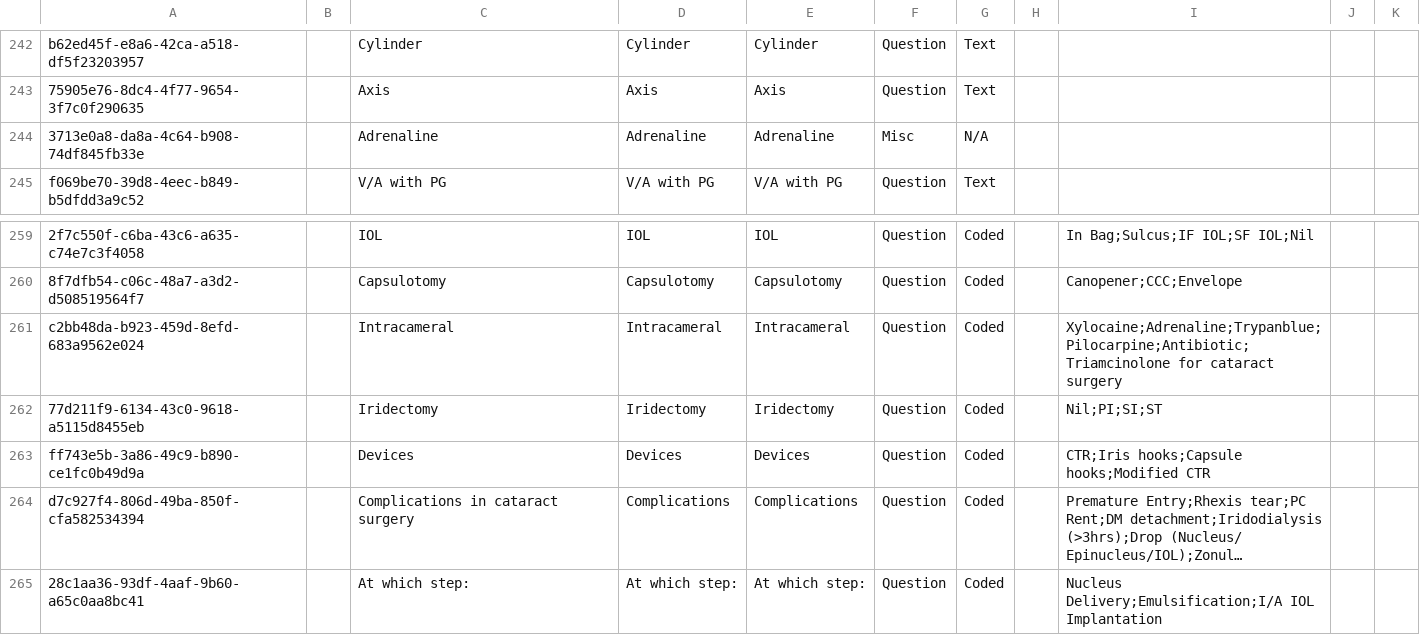
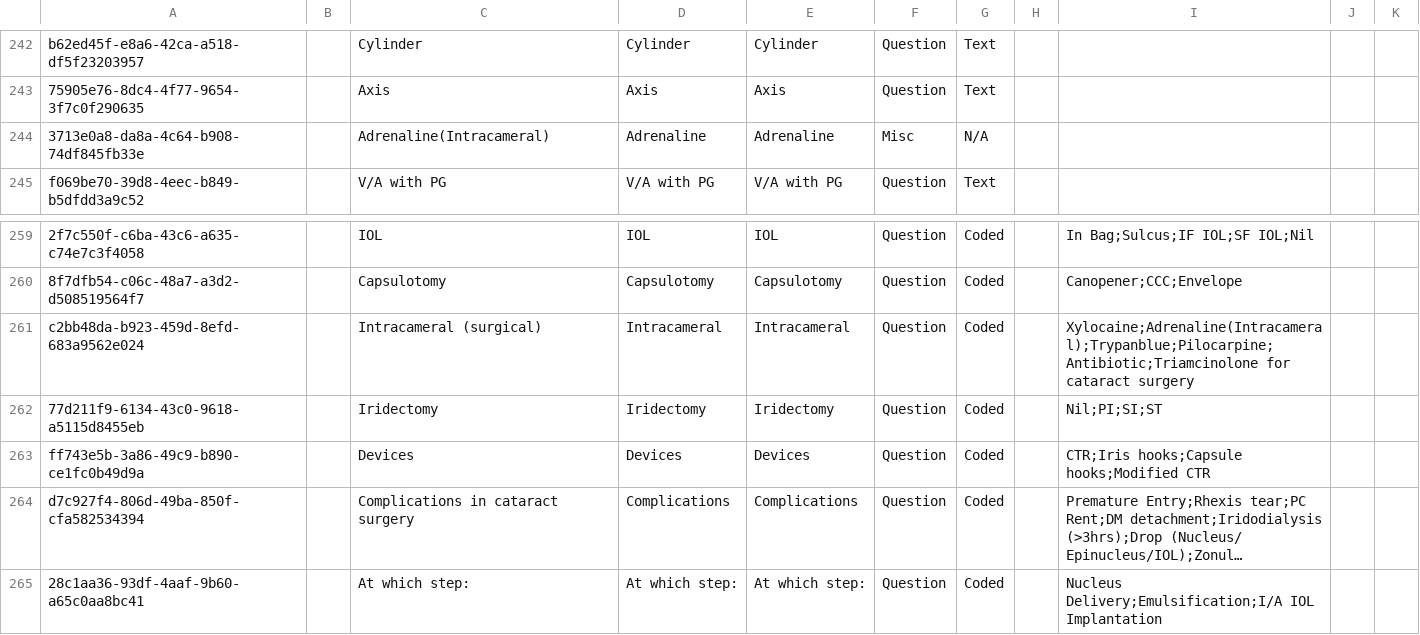
Before and after one commit to IntelliSOFT-Consulting/bdsec-metadata, a CSV file: configuration/concepts/CataractSurgery.csv, drawn as a sheet; only a part is shown, gaps mark what is left out; long unchanged cells end in …; the diff names each change by its address in the sheet, - before the commit and + after, or states it on an @@ line.

Commit message:
Update form concepts

```diff
--- a/configuration/concepts/CataractSurgery.csv
+++ b/configuration/concepts/CataractSurgery.csv
-C244: Adrenaline
+C244: Adrenaline(Intracameral)
-C261: Intracameral
+C261: Intracameral (surgical)
-I261: Xylocaine;Adrenaline;Trypanblue;Pilocarpine;Antibiotic;Triamcinolone for cataract…
+I261: Xylocaine;Adrenaline(Intracameral);Trypanblue;Pilocarpine;Antibiotic;Triamcinolone for cataract…
```
Also changed, not shown: 1 other file.
